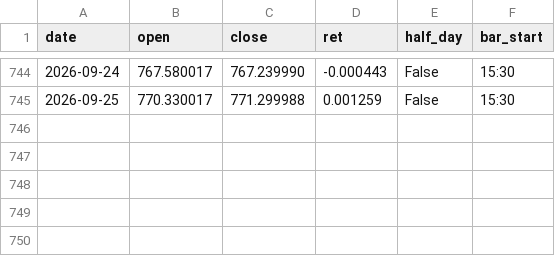
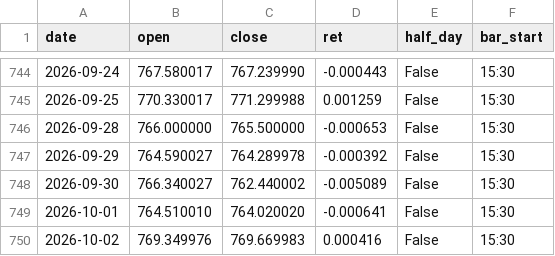
Before and after one commit to uncmac/market-risk-lab, a CSV file: data/spy_eod.csv, drawn as a sheet; only a part is shown, gaps mark what is left out.

```diff
--- a/data/spy_eod.csv
+++ b/data/spy_eod.csv
@@ -745 +745,6 @@ date,open,close,ret,half_day,bar_start
 2026-09-25,770.330017,771.299988,0.001259,False,15:30
+2026-09-28,766.000000,765.500000,-0.000653,False,15:30
+2026-09-29,764.590027,764.289978,-0.000392,False,15:30
+2026-09-30,766.340027,762.440002,-0.005089,False,15:30
+2026-10-01,764.510010,764.020020,-0.000641,False,15:30
+2026-10-02,769.349976,769.669983,0.000416,False,15:30
```
Also changed, not shown: data/cboe.csv, data/fg_history.csv, 35 other files.
